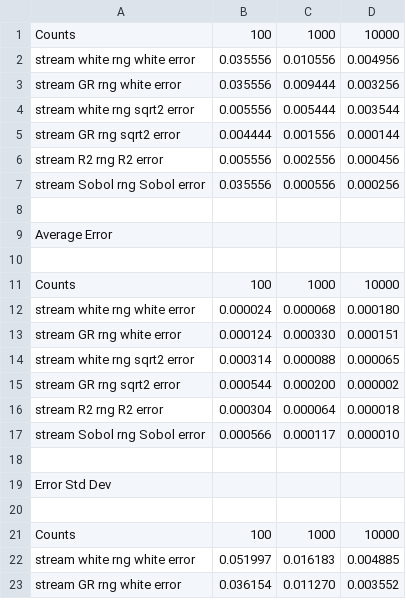
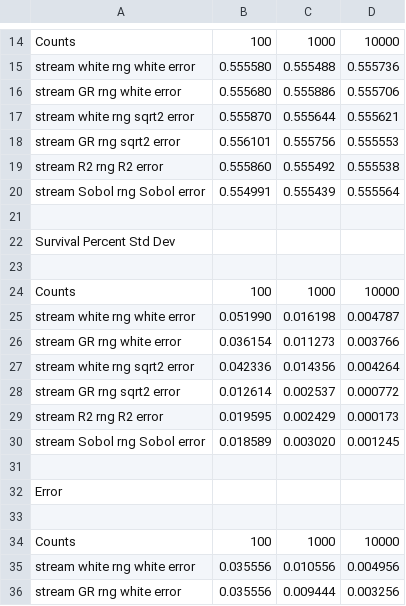
Before and after one commit to Atrix256/ReservoirSampling, a CSV file: out/test3_survival.csv, drawn as a sheet; only a part is shown, gaps mark what is left out; the shorter side is filled out with more unchanged rows; the diff covers the shown part only; the diff names each change by its address in the sheet, - before the commit and + after, or states it on an @@ line.

```diff
--- a/out/test3_survival.csv
+++ b/out/test3_survival.csv
+row 14: Counts | 100 | 1000 | 10000
+row 15: stream white rng white error | 0.555580 | 0.555488 | 0.555736
+row 16: stream GR rng white error | 0.555680 | 0.555886 | 0.555706
+row 17: stream white rng sqrt2 error | 0.555870 | 0.555644 | 0.555621
+row 18: stream GR rng sqrt2 error | 0.556101 | 0.555756 | 0.555553
+row 19: stream R2 rng R2 error | 0.555860 | 0.555492 | 0.555538
+row 20: stream Sobol rng Sobol error | 0.554991 | 0.555439 | 0.555564
+row 21: (empty)
+row 22: Survival Percent Std Dev
+row 23: (empty)
+row 24: Counts | 100 | 1000 | 10000
+row 25: stream white rng white error | 0.051990 | 0.016198 | 0.004787
+row 26: stream GR rng white error | 0.036154 | 0.011273 | 0.003766
+row 27: stream white rng sqrt2 error | 0.042336 | 0.014356 | 0.004264
+row 28: stream GR rng sqrt2 error | 0.012614 | 0.002537 | 0.000772
+row 29: stream R2 rng R2 error | 0.019595 | 0.002429 | 0.000173
+row 30: stream Sobol rng Sobol error | 0.018589 | 0.003020 | 0.001245
+row 31: (empty)
+row 32: Error
+row 33: (empty)
```
Also changed, not shown: 13 added rows elsewhere in this file, out/test1_survival.csv, out/test2_survival.csv, 1 other file.
